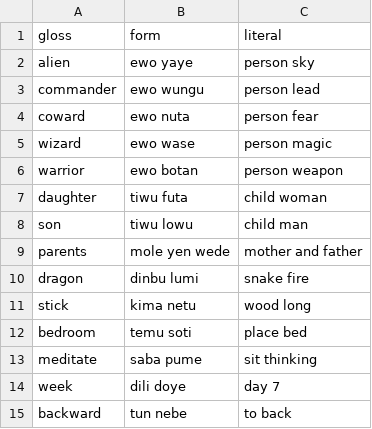
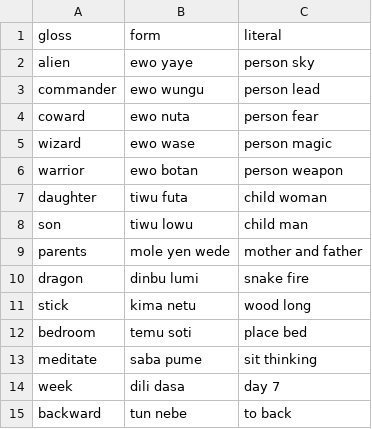
Before and after one commit to LilijoySkyseeker/apu-pi-we, a TSV file: data/compounds.tsv, drawn as a sheet.

```diff
--- a/data/compounds.tsv
+++ b/data/compounds.tsv
@@ -13,3 +13,3 @@ bedroom	temu soti	place bed
 meditate	saba pume	sit thinking
-week	dili doye	day 7
+week	dili dasa	day 7
 backward	tun nebe	to back
```
Also changed, not shown: data/lexicon.tsv, 9 other files.
